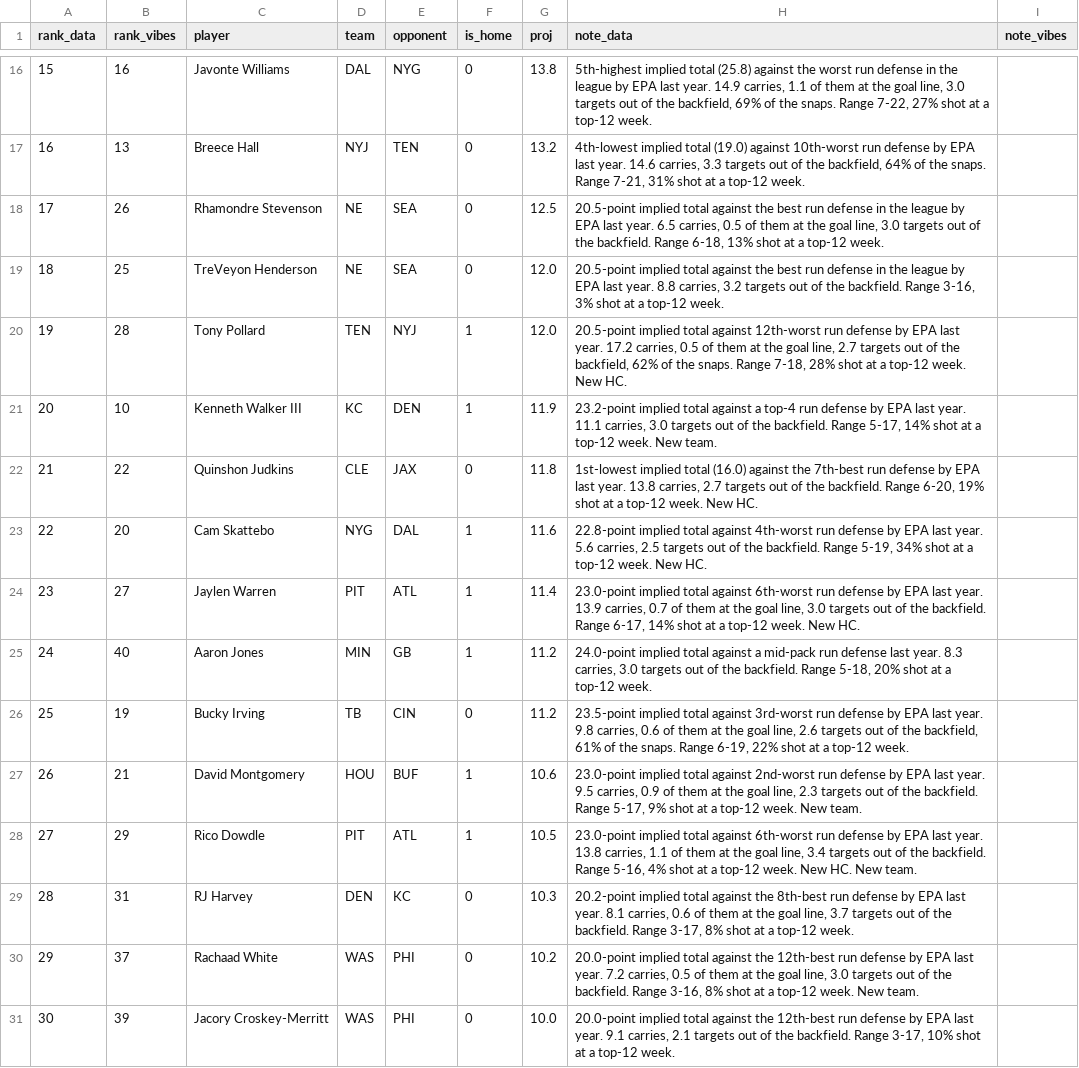
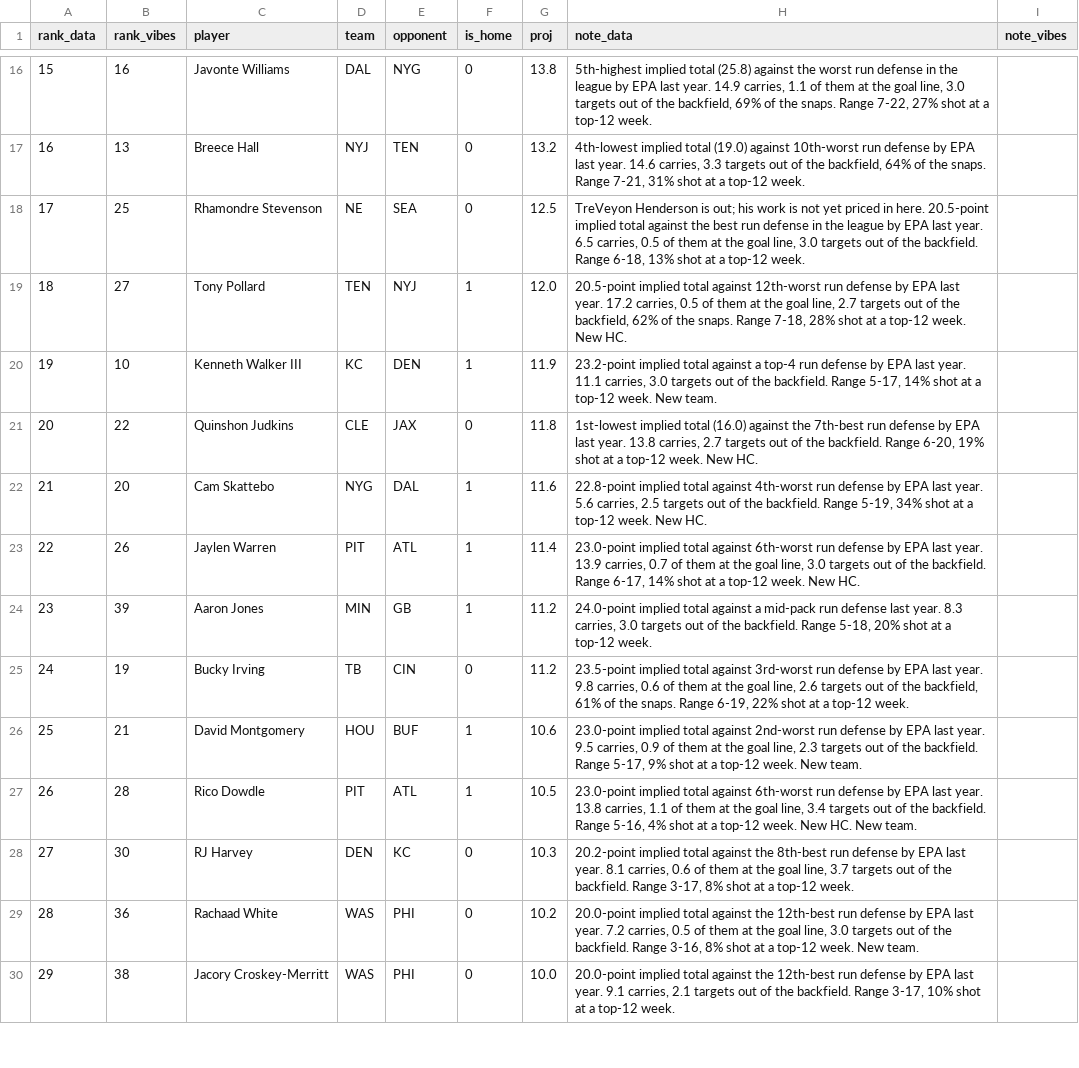
Before and after one commit to maditphillips/The-Delta-Duo, a CSV file: data/weekly/2026/week-01/rb-ppr.csv, drawn as a sheet; only a part is shown, gaps mark what is left out; removed rows and columns are numbered as before the commit, all else as after; the diff covers the shown part only; the diff names each change by its address in the sheet, - before the commit and + after, or states it on an @@ line.

```diff
--- a/data/weekly/2026/week-01/rb-ppr.csv
+++ b/data/weekly/2026/week-01/rb-ppr.csv
-row 18: 17 | 26 | Rhamondre Stevenson | NE | SEA | 0 | 12.5 | 20.5-point implied total against the best run defense in the league by EPA last year. 6.5 carries, 0.5 of them at the goal line, 3.0 targets out of the backfield. Range 6-18, 13% shot at a top-12 week.
@@ column A (rank_data) renumbered from row 18 down @@
-C18 (player): TreVeyon Henderson
+C18 (player): Rhamondre Stevenson
-G18 (proj): 12.0
+G18 (proj): 12.5
-H18 (note_data): 20.5-point implied total against the best run defense in the league by EPA last year. 8.8 carries, 3.2 targets out of the backfield. Range 3-16, 3% shot at…
+H18 (note_data): TreVeyon Henderson is out; his work is not yet priced in here. 20.5-point implied total against the best run defense in the league by EPA last year. 6.5 carries, 0.5 of them at the goal line, 3.0 targets out of the backfield. Range 6-18, 13% shot at…
-B19 (rank_vibes): 28
+B19 (rank_vibes): 27
-B23 (rank_vibes): 27
+B23 (rank_vibes): 26
-B24 (rank_vibes): 40
+B24 (rank_vibes): 39
-B27 (rank_vibes): 29
+B27 (rank_vibes): 28
-B28 (rank_vibes): 31
+B28 (rank_vibes): 30
-B29 (rank_vibes): 37
+B29 (rank_vibes): 36
-B30 (rank_vibes): 39
+B30 (rank_vibes): 38
```
Also changed, not shown: 27 edited cells elsewhere in this file, data/weekly/2026/week-01/rb-half.csv, 6 other files.
